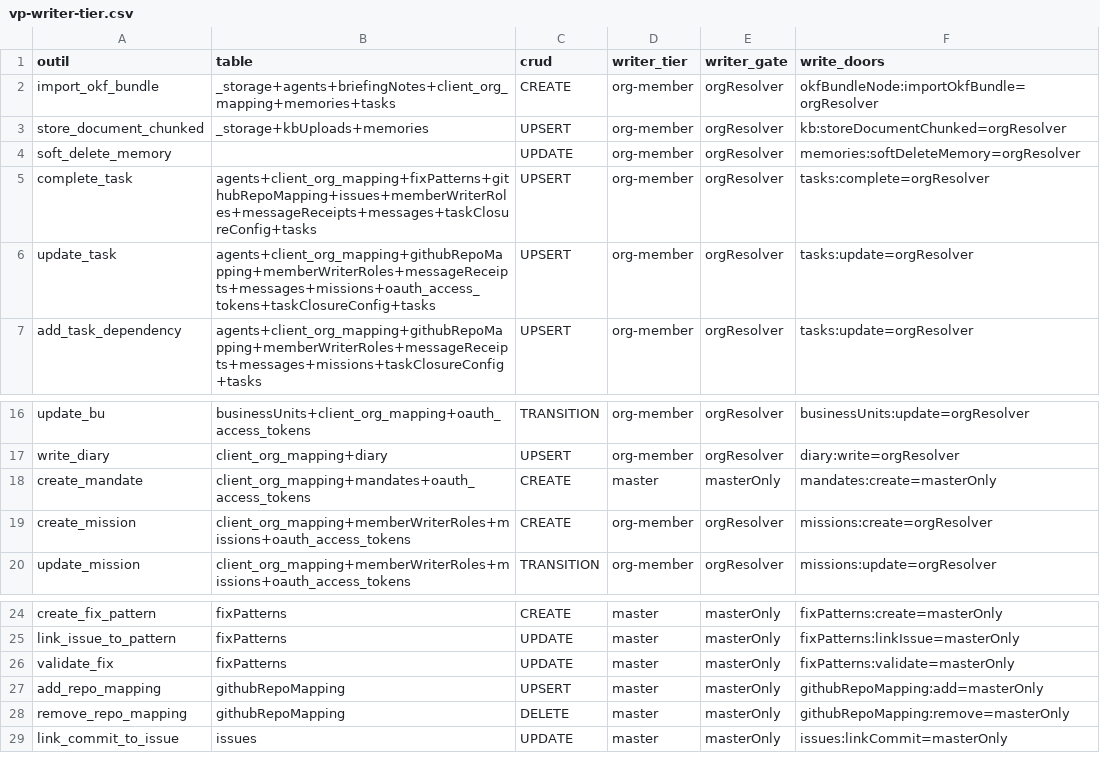
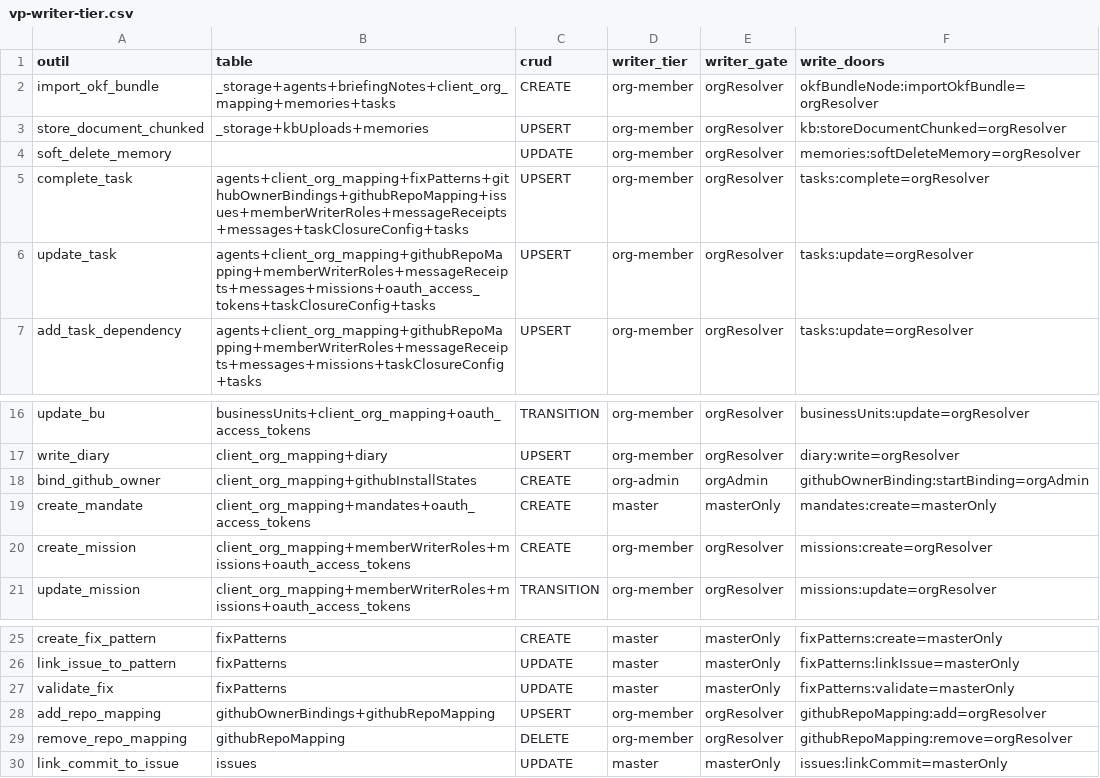
Before and after one commit to vantageos-agency/vantage-peers, a CSV file: .backend-doctor/vp-writer-tier.csv, drawn as a sheet; only a part is shown, gaps mark what is left out.

Commit message:
Declare the R-13 disposition of bind_github_owner and get_github_owner_bindings; oracle test knows the two declarations

```diff
--- a/.backend-doctor/vp-writer-tier.csv
+++ b/.backend-doctor/vp-writer-tier.csv
@@ -4,3 +4,3 @@ store_document_chunked,_storage+kbUploads+memories,UPSERT,org-member,orgResolver
 soft_delete_memory,,UPDATE,org-member,orgResolver,memories:softDeleteMemory=orgResolver
-complete_task,agents+client_org_mapping+fixPatterns+githubRepoMapping+issues+memberWriterRoles+messageReceipts+messages+taskClosureConfig+tasks,UPSERT,org-member,orgResolver,tasks:complete=orgResolver
+complete_task,agents+client_org_mapping+fixPatterns+githubOwnerBindings+githubRepoMapping+issues+memberWriterRoles+messageReceipts+messages+taskClosureConfig+tasks,UPSERT,org-member,orgResolver,tasks:complete=orgResolver
 update_task,agents+client_org_mapping+githubRepoMapping+memberWriterRoles+messageReceipts+messages+missions+oauth_access_tokens+taskClosureConfig+tasks,UPSERT,org-member,orgResolver,tasks:update=orgResolver
@@ -17,2 +17,3 @@ update_bu,businessUnits+client_org_mapping+oauth_access_tokens,TRANSITION,org-me
 write_diary,client_org_mapping+diary,UPSERT,org-member,orgResolver,diary:write=orgResolver
+bind_github_owner,client_org_mapping+githubInstallStates,CREATE,org-admin,orgAdmin,githubOwnerBinding:startBinding=orgAdmin
 create_mandate,client_org_mapping+mandates+oauth_access_tokens,CREATE,master,masterOnly,mandates:create=masterOnly
@@ -26,4 +27,4 @@ link_issue_to_pattern,fixPatterns,UPDATE,master,masterOnly,fixPatterns:linkIssue
 validate_fix,fixPatterns,UPDATE,master,masterOnly,fixPatterns:validate=masterOnly
-add_repo_mapping,githubRepoMapping,UPSERT,master,masterOnly,githubRepoMapping:add=masterOnly
-remove_repo_mapping,githubRepoMapping,DELETE,master,masterOnly,githubRepoMapping:remove=masterOnly
+add_repo_mapping,githubOwnerBindings+githubRepoMapping,UPSERT,org-member,orgResolver,githubRepoMapping:add=orgResolver
+remove_repo_mapping,githubRepoMapping,DELETE,org-member,orgResolver,githubRepoMapping:remove=orgResolver
 link_commit_to_issue,issues,UPDATE,master,masterOnly,issues:linkCommit=masterOnly
```
Also changed, not shown: 3 other files.
